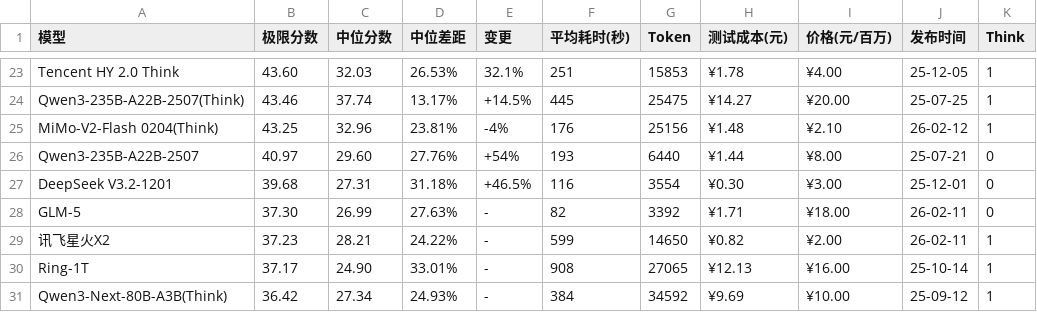
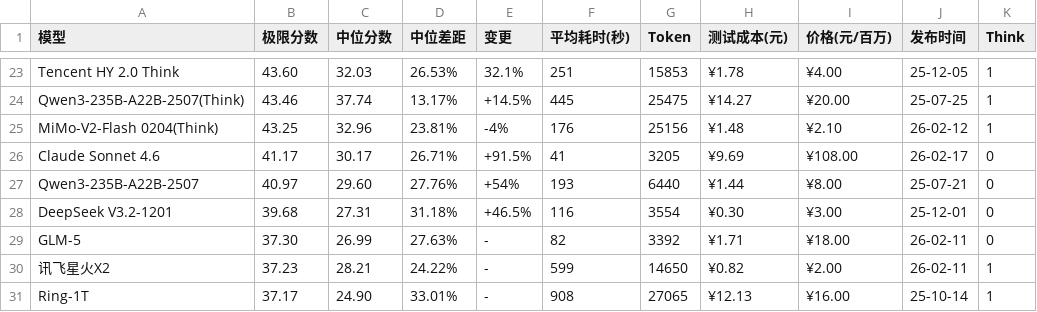
Before and after one commit to llm2014/llm_benchmark, a CSV file: docs/data/logic/2026-02.csv, drawn as a sheet; only a part is shown, gaps mark what is left out; the shorter side is filled out with more unchanged rows; the diff names each change by its address in the sheet, - before the commit and + after, or states it on an @@ line.

Commit message:
add sonnet 4.6

```diff
--- a/docs/data/logic/2026-02.csv
+++ b/docs/data/logic/2026-02.csv
+row 26: Claude Sonnet 4.6 | 41.17 | 30.17 | 26.71% | +91.5% | 41 | 3205 | ¥9.69 | ¥108.00 | 26-02-17 | 0
```
